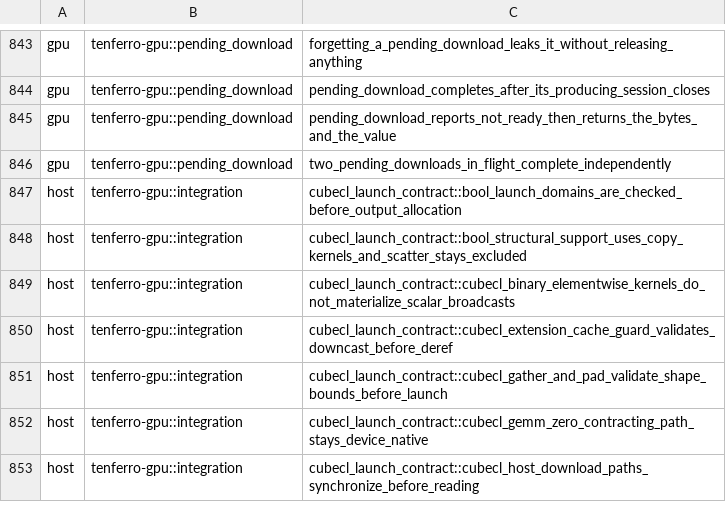
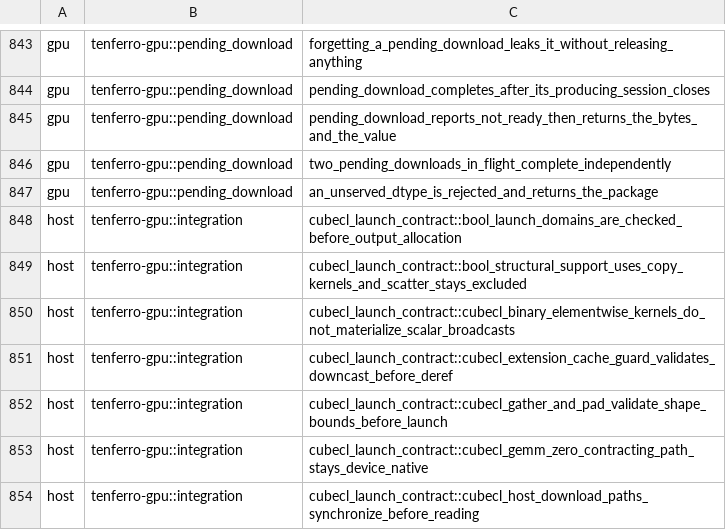
Before and after one commit to tensor4all/tenferro-rs, a TSV file: scripts/ci/cuda_test_partition.tsv, drawn as a sheet; only a part is shown, gaps mark what is left out.

Commit message:
fix(cuda): retain unproven transfers terminally and detach without blocking (#1945 U4 item 3)
Addresses the post-implementation review of the owning device→host transfer:

- An enqueue or event-record failure now retains the record for soundness instead of queueing it: an
  event that was never recorded queries as complete, so a later drain could otherwise release the
  package without a witness covering the DMA.
- An unproven completion (`CompletionUnproven`) is terminal: the record is retained permanently rather
  than handed to the drainable queue, matching the contract's "terminal leak-for-soundness" outcome.
- The retirement queue no longer waits at capacity. Dropping a handle never blocks on the device; when
  the queue is already full after a drain, the record is retained permanently instead.
- Every submission drains what earlier detachments left behind, so a caller that never polls or
  synchronizes still bounds the queue, and `PinnedHostBuffer` now holds a weak runtime handle: without
  that, a record in the runtime's own queue owned a strong reference back into the state that owns the
  queue, so dropping every external handle could not tear the runtime down.
- The compile-fail snapshot is regenerated: it now records the intended `E0382` use-after-move instead
  of a stale diagnostic, and the guide and package records describe the detached drop instead of the
  resolving drop they were written against.

Evidence: seven A100 tests (the round trip now also reuses the returned buffer, and an unserved dtype
is rejected with the package returned), plus the five upload and eleven BLAS1 tests unchanged. The
design's evidence table now states what is *not* exercised: enqueue/record failure and failed
completion synchronization (no fault injection), terminal retention at capacity, and poisoned-lock
handling.

Verification: `cargo fmt --all -- --check`; the strict workspace clippy and the cuda-feature clippy;
doctests (83); `scripts/check-public-error-docs.py`; `scripts/audit-session-entry.py --check`;
`scripts/repository-rules-review.py` (pass, no findings); `bash scripts/build_docs_site.sh`; and the
audited CUDA test partition updated to an exact inventory match.

Refs #1945.

```diff
--- a/scripts/ci/cuda_test_partition.tsv
+++ b/scripts/ci/cuda_test_partition.tsv
@@ -846,2 +846,3 @@ gpu	tenferro-gpu::pending_download	pending_download_reports_not_ready_then_retur
 gpu	tenferro-gpu::pending_download	two_pending_downloads_in_flight_complete_independently
+gpu	tenferro-gpu::pending_download	an_unserved_dtype_is_rejected_and_returns_the_package
 host	tenferro-gpu::integration	cubecl_launch_contract::bool_launch_domains_are_checked_before_output_allocation
```
Also changed, not shown: 7 other files.
